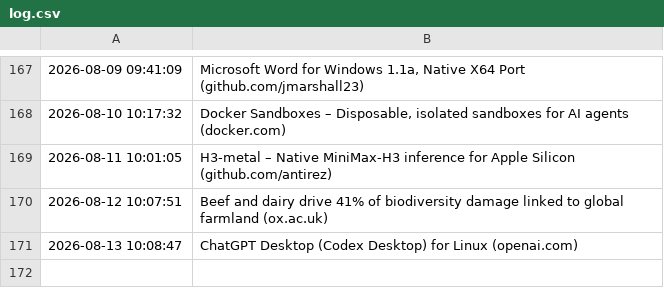
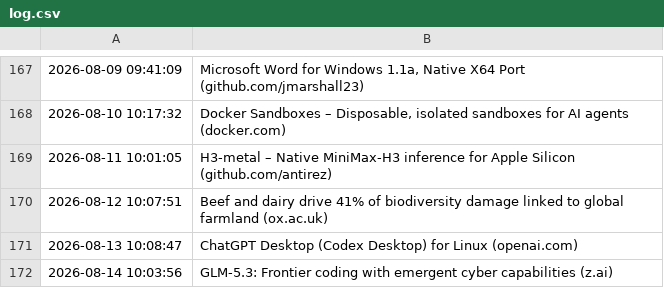
Before and after one commit to Trish0606/daily-web-scraper, a CSV file: log.csv, drawn as a sheet; only a part is shown, gaps mark what is left out; the diff names each change by its address in the sheet, - before the commit and + after, or states it on an @@ line.

```diff
--- a/log.csv
+++ b/log.csv
+row 172: 2026-08-14 10:03:56 | GLM-5.3: Frontier coding with emergent cyber capabilities (z.ai)
```
